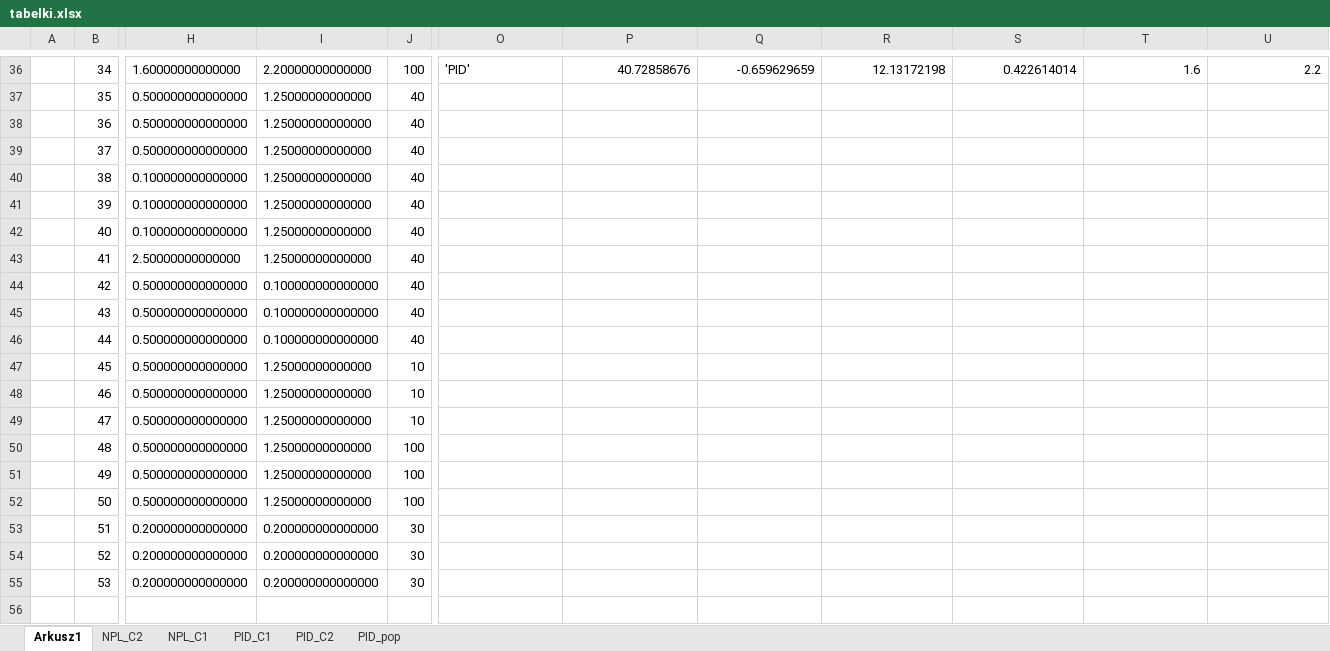
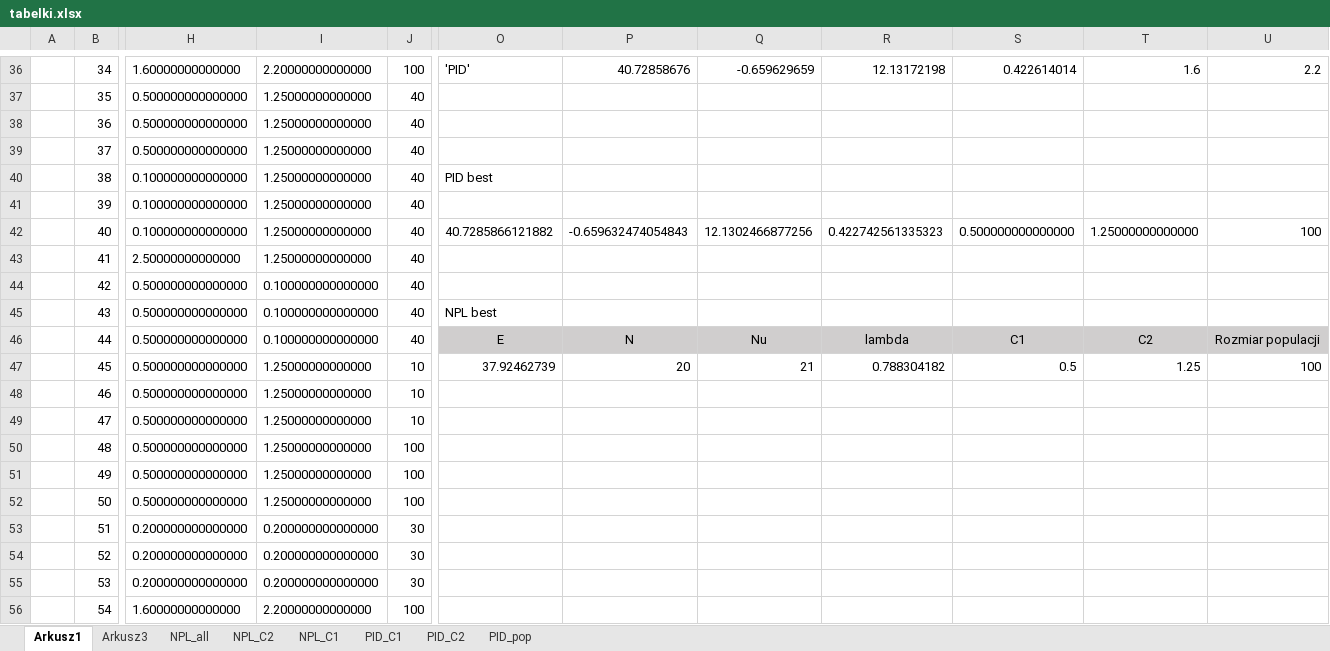
Before and after one commit to wilczman/SZAU_3, an Excel workbook: tabelki/tabelki.xlsx, sheet Arkusz1, drawn as a sheet; only a part is shown, gaps mark what is left out; values as stored, in another font and other column widths than the file's, no borders; rows hold the shown columns only; the diff names each change by its address in the sheet, - before the commit and + after, or states it on an @@ line.

```diff
--- a/tabelki/tabelki.xlsx (sheet Arkusz1)
+++ b/tabelki/tabelki.xlsx (sheet Arkusz1)
+sheet tab: Arkusz3
+sheet tab: NPL_all
-O40: (empty)
+O40: PID best
-O42: (empty)
+O42: 40.7285866121882
-P42: (empty)
+P42: -0.659632474054843
-Q42: (empty)
+Q42: 12.1302466877256
-R42: (empty)
+R42: 0.422742561335323
-S42: (empty)
+S42: 0.500000000000000
-T42: (empty)
+T42: 1.25000000000000
-U42: (empty)
+U42: 100
-O45: (empty)
+O45: NPL best
-O46: (empty)
+O46: E
-O46:U46 fill: none
+O46:U46 fill: #D0CECE
-P46: (empty)
+P46: N
-Q46: (empty)
+Q46: Nu
-R46: (empty)
+R46: lambda
-S46: (empty)
+S46: C1
-T46: (empty)
+T46: C2
-U46: (empty)
+U46: Rozmiar populacji
-O47: (empty)
+O47: 37.92462739
-P47: (empty)
+P47: 20
-Q47: (empty)
+Q47: 21
-R47: (empty)
+R47: 0.788304182
-S47: (empty)
+S47: 0.5
-T47: (empty)
+T47: 1.25
-U47: (empty)
+U47: 100
+row 56:  | 54 | 1.60000000000000 | 2.20000000000000 | 100
```
Also changed, not shown: sheet PID_C1, 17 other files.
